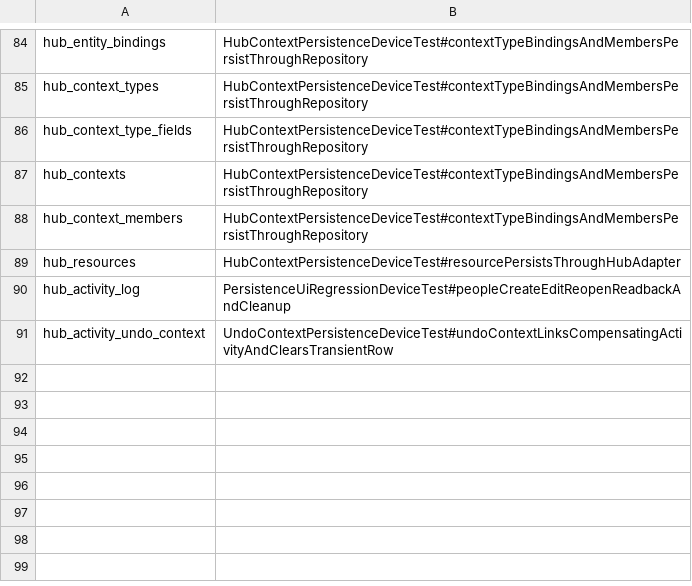
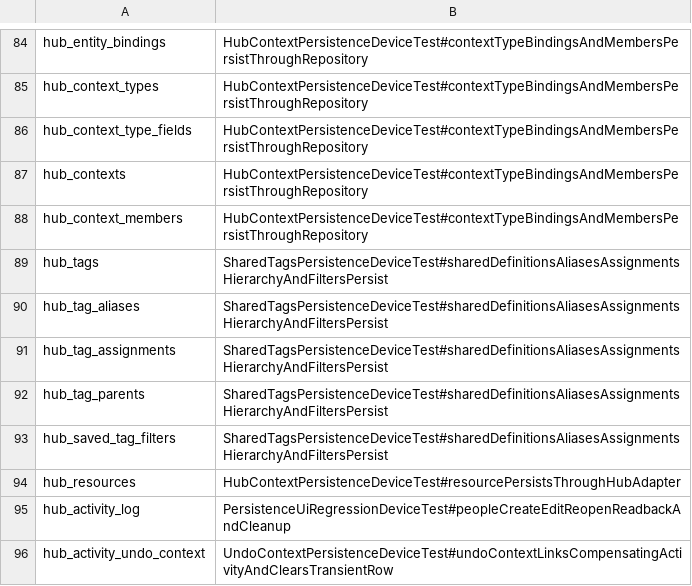
Before and after one commit to gernalix/PersonalHub, a TSV file: app/src/androidTest/assets/persistence_table_registry.tsv, drawn as a sheet; only a part is shown, gaps mark what is left out.

```diff
--- a/app/src/androidTest/assets/persistence_table_registry.tsv
+++ b/app/src/androidTest/assets/persistence_table_registry.tsv
@@ -88,2 +88,7 @@ hub_contexts	HubContextPersistenceDeviceTest#contextTypeBindingsAndMembersPersis
 hub_context_members	HubContextPersistenceDeviceTest#contextTypeBindingsAndMembersPersistThroughRepository
+hub_tags	SharedTagsPersistenceDeviceTest#sharedDefinitionsAliasesAssignmentsHierarchyAndFiltersPersist
+hub_tag_aliases	SharedTagsPersistenceDeviceTest#sharedDefinitionsAliasesAssignmentsHierarchyAndFiltersPersist
+hub_tag_assignments	SharedTagsPersistenceDeviceTest#sharedDefinitionsAliasesAssignmentsHierarchyAndFiltersPersist
+hub_tag_parents	SharedTagsPersistenceDeviceTest#sharedDefinitionsAliasesAssignmentsHierarchyAndFiltersPersist
+hub_saved_tag_filters	SharedTagsPersistenceDeviceTest#sharedDefinitionsAliasesAssignmentsHierarchyAndFiltersPersist
 hub_resources	HubContextPersistenceDeviceTest#resourcePersistsThroughHubAdapter
```
Also changed, not shown: 53 other files.
